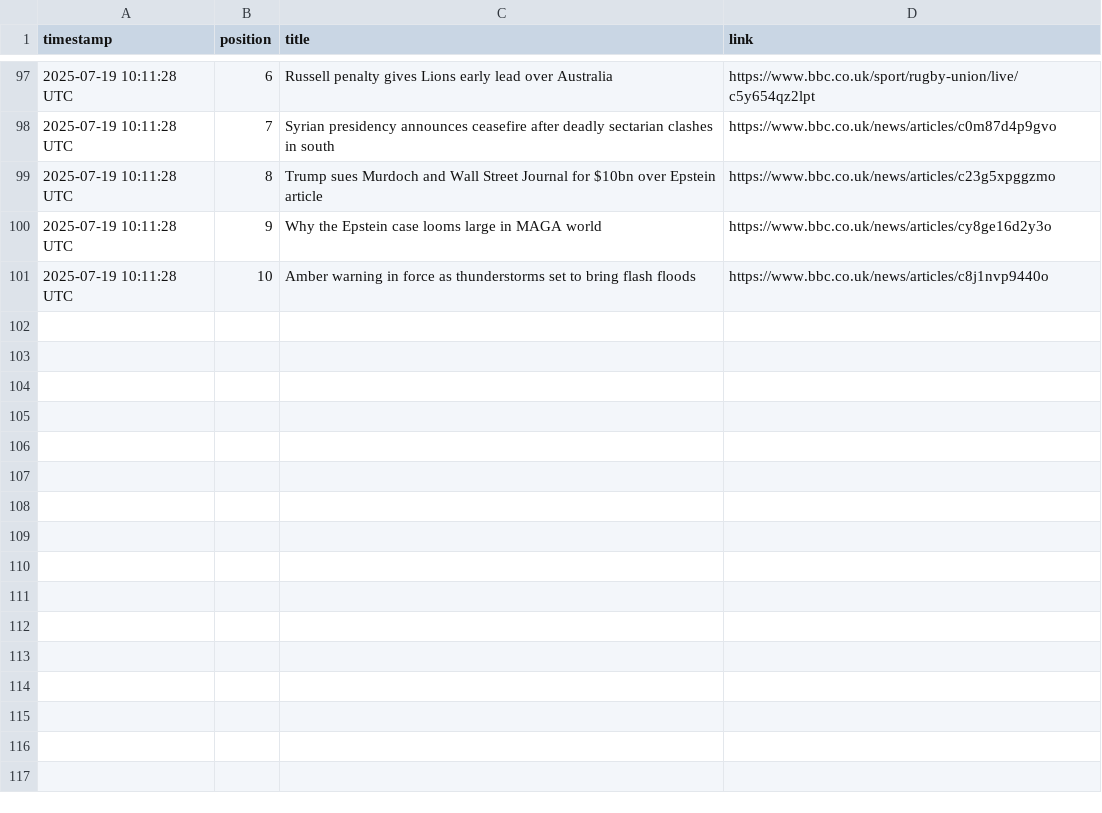
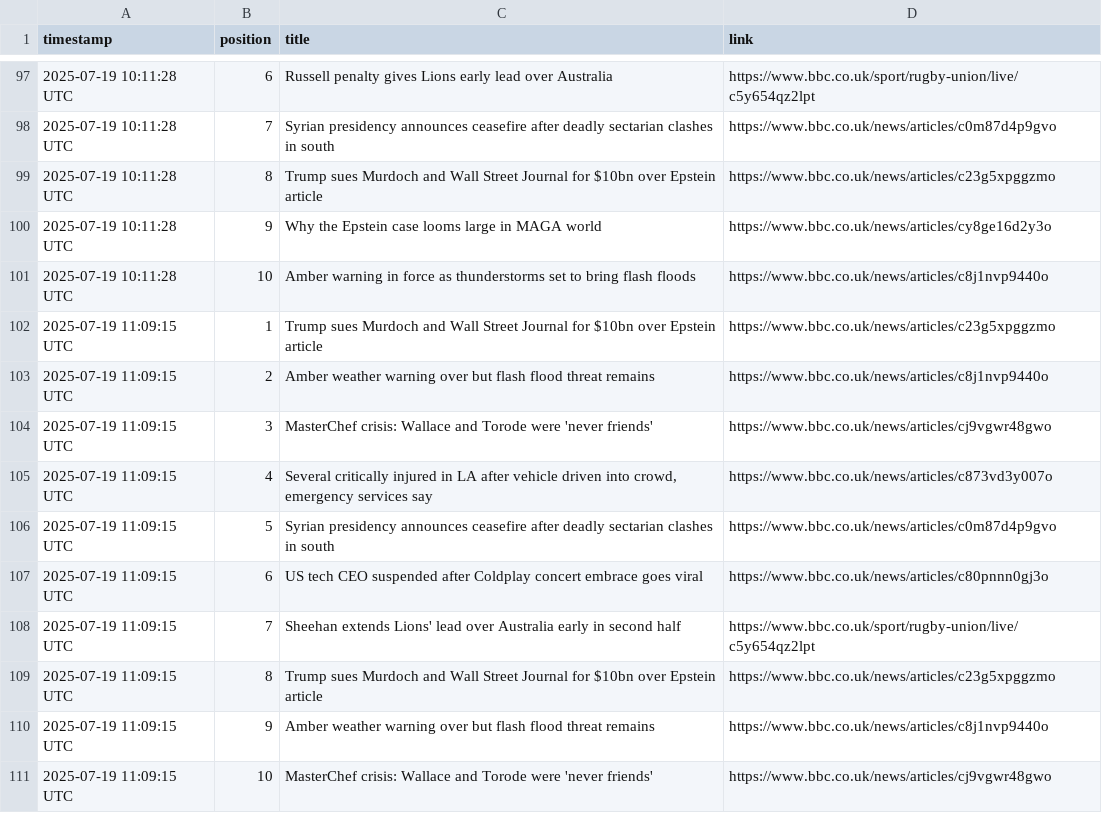
Before and after one commit to alastairherd/bbc_news_logger, a CSV file: data/bbc_front_page_promos_2025-07-19.csv, drawn as a sheet; only a part is shown, gaps mark what is left out; the diff names each change by its address in the sheet, - before the commit and + after, or states it on an @@ line.

```diff
--- a/data/bbc_front_page_promos_2025-07-19.csv
+++ b/data/bbc_front_page_promos_2025-07-19.csv
+row 102: 2025-07-19 11:09:15 UTC | 1 | Trump sues Murdoch and Wall Street Journal for $10bn over Epstein article | https://www.bbc.co.uk/news/articles/c23g5xpggzmo
+row 103: 2025-07-19 11:09:15 UTC | 2 | Amber weather warning over but flash flood threat remains | https://www.bbc.co.uk/news/articles/c8j1nvp9440o
+row 104: 2025-07-19 11:09:15 UTC | 3 | MasterChef crisis: Wallace and Torode were 'never friends' | https://www.bbc.co.uk/news/articles/cj9vgwr48gwo
+row 105: 2025-07-19 11:09:15 UTC | 4 | Several critically injured in LA after vehicle driven into crowd, emergency services say | https://www.bbc.co.uk/news/articles/c873vd3y007o
+row 106: 2025-07-19 11:09:15 UTC | 5 | Syrian presidency announces ceasefire after deadly sectarian clashes in south | https://www.bbc.co.uk/news/articles/c0m87d4p9gvo
+row 107: 2025-07-19 11:09:15 UTC | 6 | US tech CEO suspended after Coldplay concert embrace goes viral | https://www.bbc.co.uk/news/articles/c80pnnn0gj3o
+row 108: 2025-07-19 11:09:15 UTC | 7 | Sheehan extends Lions' lead over Australia early in second half | https://www.bbc.co.uk/sport/rugby-union/live/c5y654qz2lpt
+row 109: 2025-07-19 11:09:15 UTC | 8 | Trump sues Murdoch and Wall Street Journal for $10bn over Epstein article | https://www.bbc.co.uk/news/articles/c23g5xpggzmo
+row 110: 2025-07-19 11:09:15 UTC | 9 | Amber weather warning over but flash flood threat remains | https://www.bbc.co.uk/news/articles/c8j1nvp9440o
+row 111: 2025-07-19 11:09:15 UTC | 10 | MasterChef crisis: Wallace and Torode were 'never friends' | https://www.bbc.co.uk/news/articles/cj9vgwr48gwo
```
Also changed, not shown: data/bbc_most_read_2025-07-19.csv.
